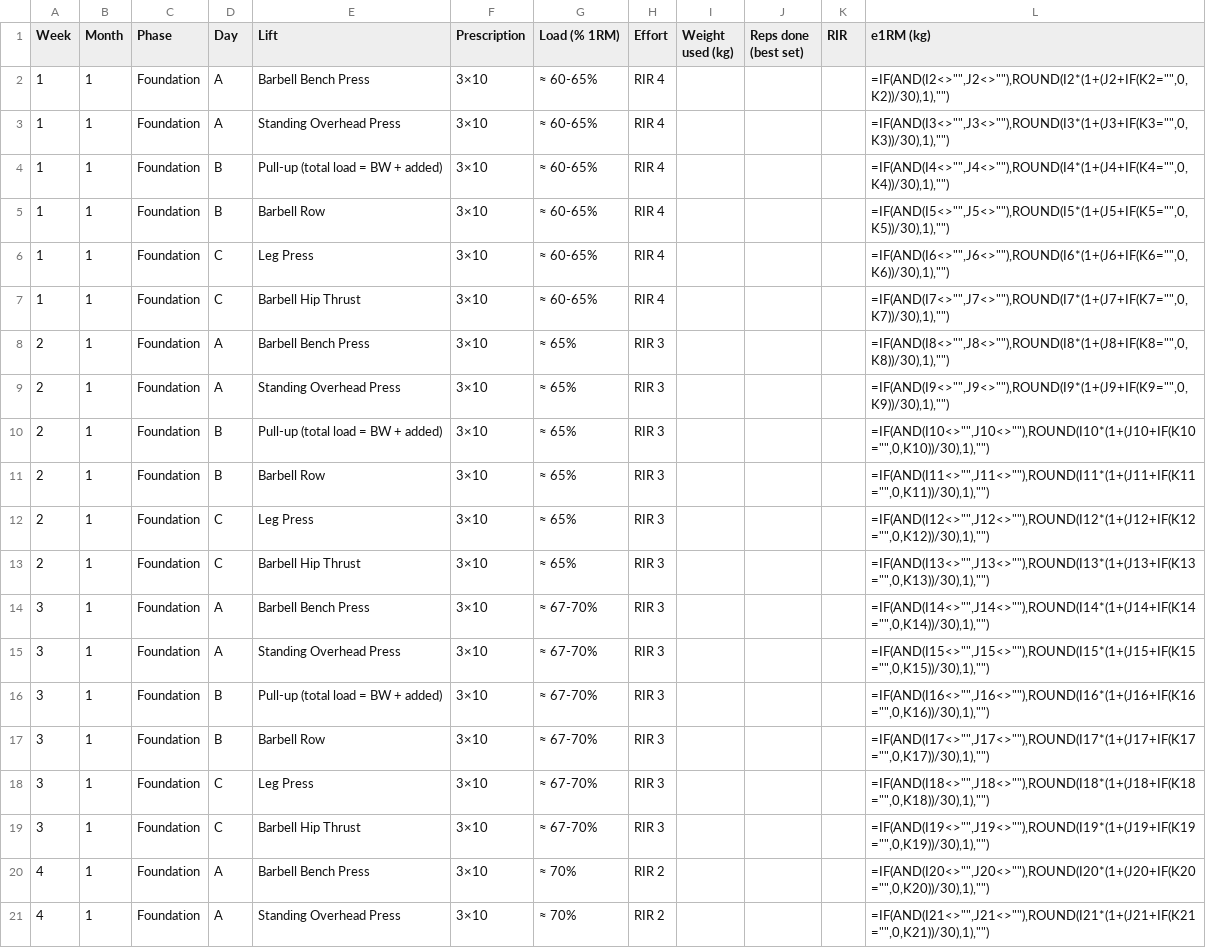
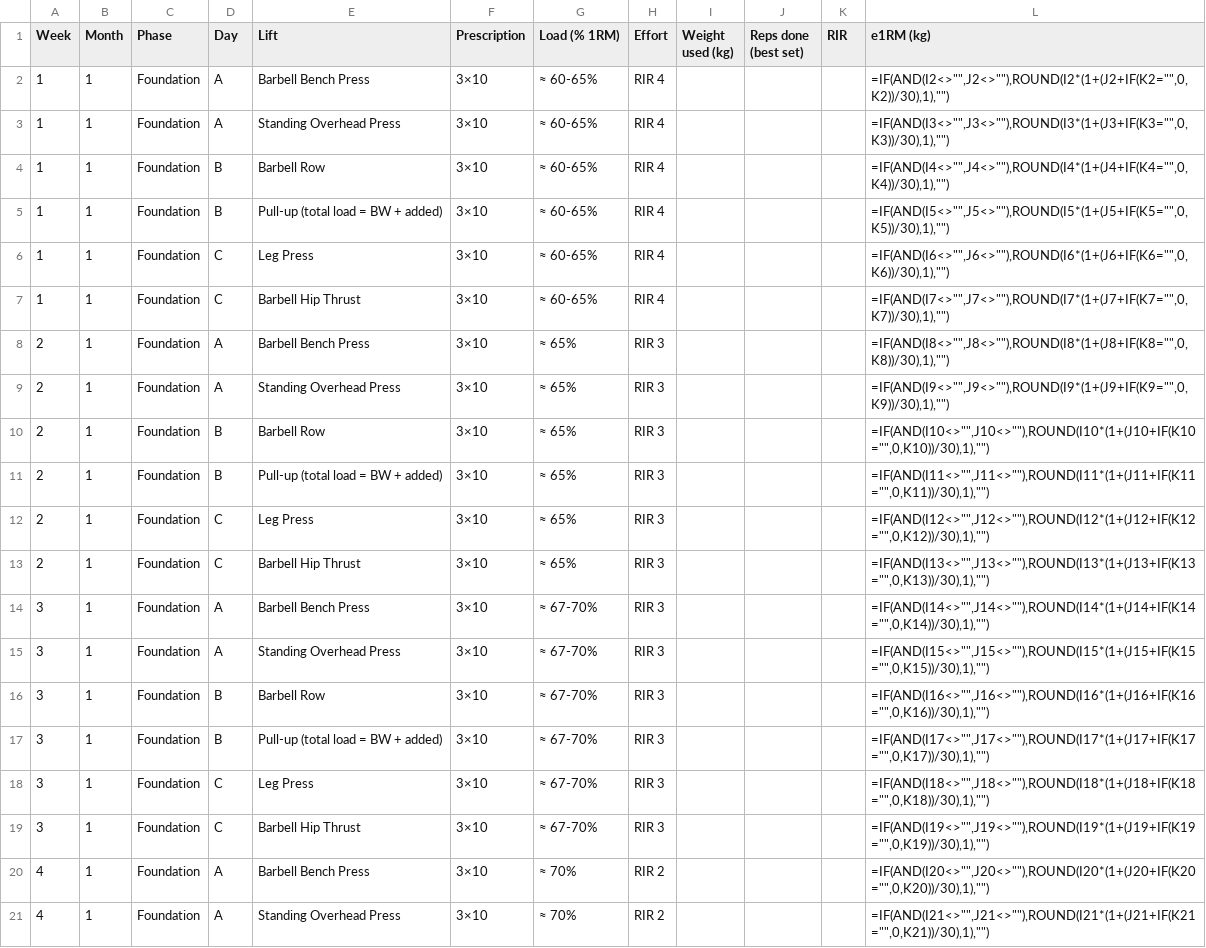
Before and after one commit to cyborgcode/gymbruh, a CSV file: tracker/main-lifts-tracker.csv, drawn as a sheet; only a part is shown; the diff covers the shown part only.

Commit message:
Bring back the previous Push / Pull / Legs plan
Undoes "Train every muscle twice a week; say Push / Pull / Legs in the
app": the light blocks, the hack squat and split squats, and the app's
Push / Pull / Legs naming and grouped session list. The plan, docs and app
are back to how they were, with the offline copy bumped so phones update.

```diff
--- a/tracker/main-lifts-tracker.csv
+++ b/tracker/main-lifts-tracker.csv
@@ -3,4 +3,4 @@ Week,Month,Phase,Day,Lift,Prescription,Load (% 1RM),Effort,Weight used (kg),Reps
 1,1,Foundation,A,Standing Overhead Press,3×10,≈ 60-65%,RIR 4,,,,"=IF(AND(I3<>"""",J3<>""""),ROUND(I3*(1+(J3+IF(K3="""",0,K3))/30),1),"""")"
-1,1,Foundation,B,Pull-up (total load = BW + added),3×10,≈ 60-65%,RIR 4,,,,"=IF(AND(I4<>"""",J4<>""""),ROUND(I4*(1+(J4+IF(K4="""",0,K4))/30),1),"""")"
-1,1,Foundation,B,Barbell Row,3×10,≈ 60-65%,RIR 4,,,,"=IF(AND(I5<>"""",J5<>""""),ROUND(I5*(1+(J5+IF(K5="""",0,K5))/30),1),"""")"
+1,1,Foundation,B,Barbell Row,3×10,≈ 60-65%,RIR 4,,,,"=IF(AND(I4<>"""",J4<>""""),ROUND(I4*(1+(J4+IF(K4="""",0,K4))/30),1),"""")"
+1,1,Foundation,B,Pull-up (total load = BW + added),3×10,≈ 60-65%,RIR 4,,,,"=IF(AND(I5<>"""",J5<>""""),ROUND(I5*(1+(J5+IF(K5="""",0,K5))/30),1),"""")"
 1,1,Foundation,C,Leg Press,3×10,≈ 60-65%,RIR 4,,,,"=IF(AND(I6<>"""",J6<>""""),ROUND(I6*(1+(J6+IF(K6="""",0,K6))/30),1),"""")"
@@ -9,4 +9,4 @@ Week,Month,Phase,Day,Lift,Prescription,Load (% 1RM),Effort,Weight used (kg),Reps
 2,1,Foundation,A,Standing Overhead Press,3×10,≈ 65%,RIR 3,,,,"=IF(AND(I9<>"""",J9<>""""),ROUND(I9*(1+(J9+IF(K9="""",0,K9))/30),1),"""")"
-2,1,Foundation,B,Pull-up (total load = BW + added),3×10,≈ 65%,RIR 3,,,,"=IF(AND(I10<>"""",J10<>""""),ROUND(I10*(1+(J10+IF(K10="""",0,K10))/30),1),"""")"
-2,1,Foundation,B,Barbell Row,3×10,≈ 65%,RIR 3,,,,"=IF(AND(I11<>"""",J11<>""""),ROUND(I11*(1+(J11+IF(K11="""",0,K11))/30),1),"""")"
+2,1,Foundation,B,Barbell Row,3×10,≈ 65%,RIR 3,,,,"=IF(AND(I10<>"""",J10<>""""),ROUND(I10*(1+(J10+IF(K10="""",0,K10))/30),1),"""")"
+2,1,Foundation,B,Pull-up (total load = BW + added),3×10,≈ 65%,RIR 3,,,,"=IF(AND(I11<>"""",J11<>""""),ROUND(I11*(1+(J11+IF(K11="""",0,K11))/30),1),"""")"
 2,1,Foundation,C,Leg Press,3×10,≈ 65%,RIR 3,,,,"=IF(AND(I12<>"""",J12<>""""),ROUND(I12*(1+(J12+IF(K12="""",0,K12))/30),1),"""")"
@@ -15,4 +15,4 @@ Week,Month,Phase,Day,Lift,Prescription,Load (% 1RM),Effort,Weight used (kg),Reps
 3,1,Foundation,A,Standing Overhead Press,3×10,≈ 67-70%,RIR 3,,,,"=IF(AND(I15<>"""",J15<>""""),ROUND(I15*(1+(J15+IF(K15="""",0,K15))/30),1),"""")"
-3,1,Foundation,B,Pull-up (total load = BW + added),3×10,≈ 67-70%,RIR 3,,,,"=IF(AND(I16<>"""",J16<>""""),ROUND(I16*(1+(J16+IF(K16="""",0,K16))/30),1),"""")"
-3,1,Foundation,B,Barbell Row,3×10,≈ 67-70%,RIR 3,,,,"=IF(AND(I17<>"""",J17<>""""),ROUND(I17*(1+(J17+IF(K17="""",0,K17))/30),1),"""")"
+3,1,Foundation,B,Barbell Row,3×10,≈ 67-70%,RIR 3,,,,"=IF(AND(I16<>"""",J16<>""""),ROUND(I16*(1+(J16+IF(K16="""",0,K16))/30),1),"""")"
+3,1,Foundation,B,Pull-up (total load = BW + added),3×10,≈ 67-70%,RIR 3,,,,"=IF(AND(I17<>"""",J17<>""""),ROUND(I17*(1+(J17+IF(K17="""",0,K17))/30),1),"""")"
 3,1,Foundation,C,Leg Press,3×10,≈ 67-70%,RIR 3,,,,"=IF(AND(I18<>"""",J18<>""""),ROUND(I18*(1+(J18+IF(K18="""",0,K18))/30),1),"""")"
```
Also changed, not shown: 98 edited cells elsewhere in this file, 20 other files.
